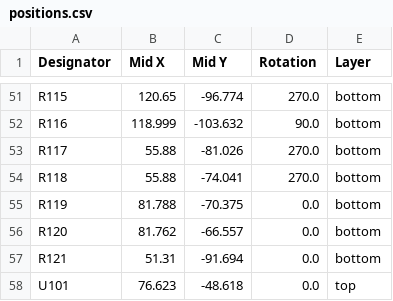
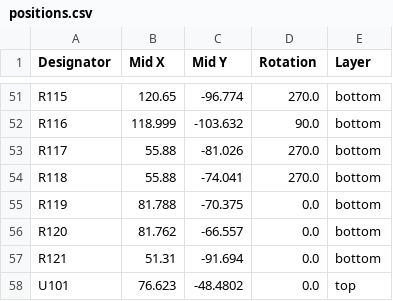
Before and after one commit to dmsd-lab/AMP8611, a CSV file: 3886_3/production/positions.csv, drawn as a sheet; only a part is shown, gaps mark what is left out.

```diff
--- a/3886_3/production/positions.csv
+++ b/3886_3/production/positions.csv
@@ -57,2 +57,2 @@ R120,81.762,-66.557,0.0,bottom
 R121,51.31,-91.694,0.0,bottom
-U101,76.623,-48.618,0.0,top
+U101,76.623,-48.4802,0.0,top
```
Also changed, not shown: 5 other files.
